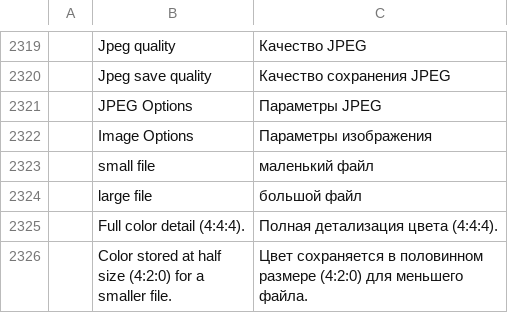
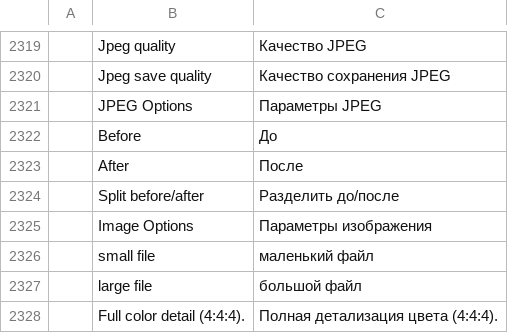
Before and after one commit to certtraininghub-commits/photocraft, a TSV file: crates/ui-egui/src/i18n/ru.tsv, drawn as a sheet; only a part is shown, gaps mark what is left out; the shorter side is filled out with more unchanged rows.

```diff
--- a/crates/ui-egui/src/i18n/ru.tsv
+++ b/crates/ui-egui/src/i18n/ru.tsv
@@ -2321,2 +2321,5 @@
 	JPEG Options	Параметры JPEG
+	Before	До
+	After	После
+	Split before/after	Разделить до/после
 	Image Options	Параметры изображения
```
Also changed, not shown: crates/ui-egui/src/i18n/de.tsv, crates/ui-egui/src/i18n/es.tsv, 18 other files.
